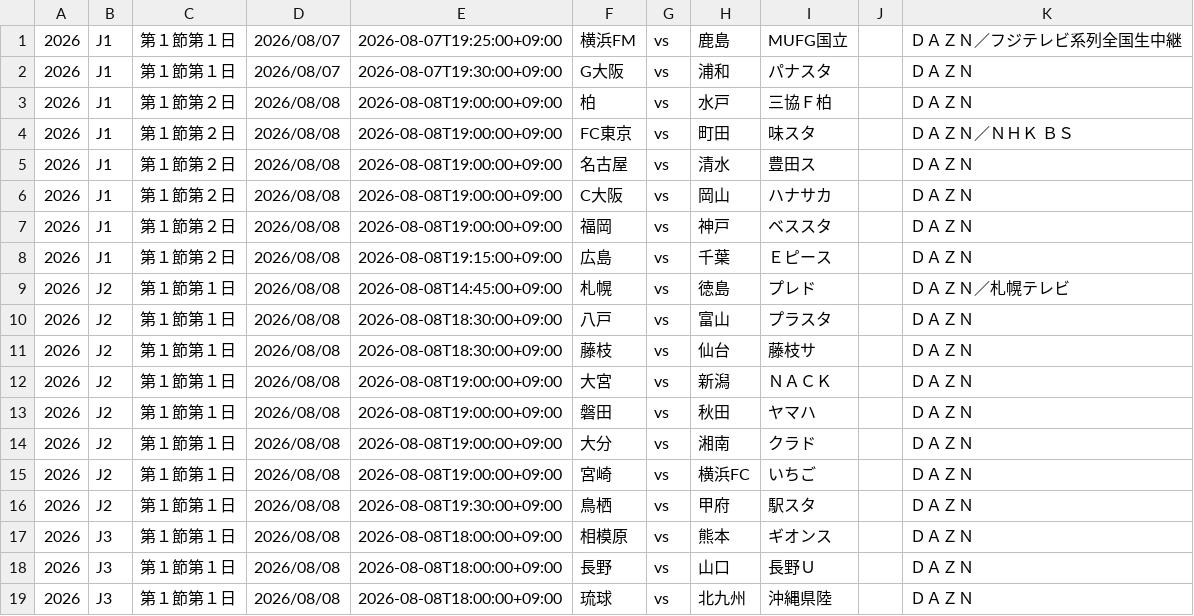
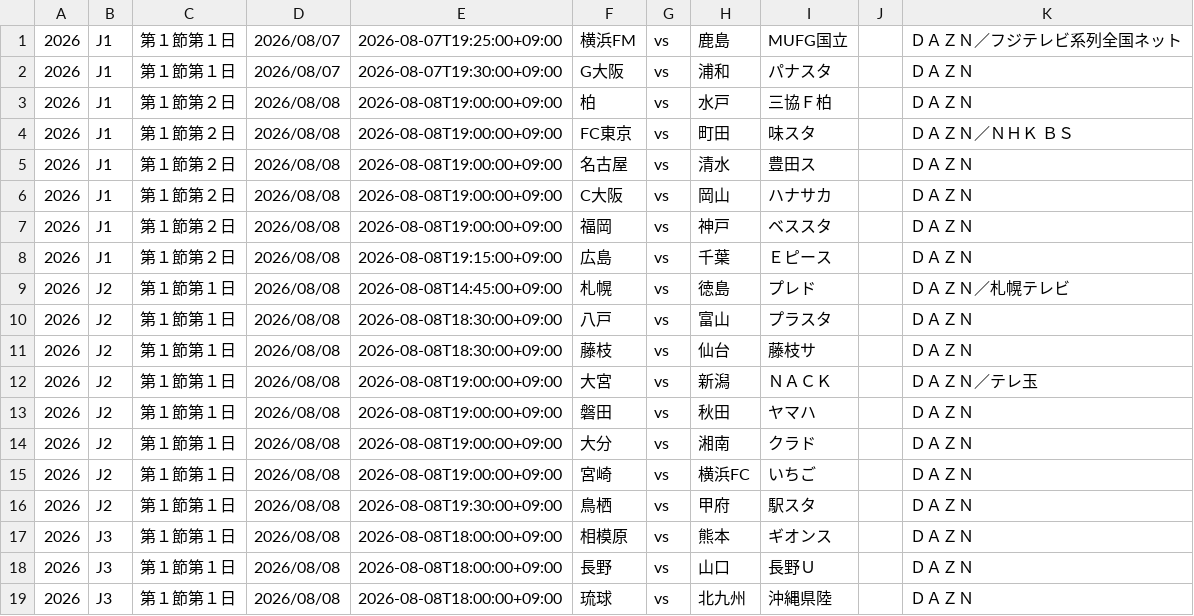
Before and after one commit to k-addtimes/jleague_open_data, a CSV file: current_schedule_file.csv, drawn as a sheet; only a part is shown.

Commit message:
Auto Update schedule CSV from GAS

```diff
--- a/current_schedule_file.csv
+++ b/current_schedule_file.csv
@@ -1,2 +1,2 @@
-"2026","J1","第１節第１日","2026/08/07","2026-08-07T19:25:00+09:00","横浜FM","vs","鹿島","MUFG国立","","ＤＡＺＮ／フジテレビ系列全国生中継"
+"2026","J1","第１節第１日","2026/08/07","2026-08-07T19:25:00+09:00","横浜FM","vs","鹿島","MUFG国立","","ＤＡＺＮ／フジテレビ系列全国ネット"
 "2026","J1","第１節第１日","2026/08/07","2026-08-07T19:30:00+09:00","G大阪","vs","浦和","パナスタ","","ＤＡＺＮ"
@@ -11,3 +11,3 @@
 "2026","J2","第１節第１日","2026/08/08","2026-08-08T18:30:00+09:00","藤枝","vs","仙台","藤枝サ","","ＤＡＺＮ"
-"2026","J2","第１節第１日","2026/08/08","2026-08-08T19:00:00+09:00","大宮","vs","新潟","ＮＡＣＫ","","ＤＡＺＮ"
+"2026","J2","第１節第１日","2026/08/08","2026-08-08T19:00:00+09:00","大宮","vs","新潟","ＮＡＣＫ","","ＤＡＺＮ／テレ玉"
 "2026","J2","第１節第１日","2026/08/08","2026-08-08T19:00:00+09:00","磐田","vs","秋田","ヤマハ","","ＤＡＺＮ"
```
